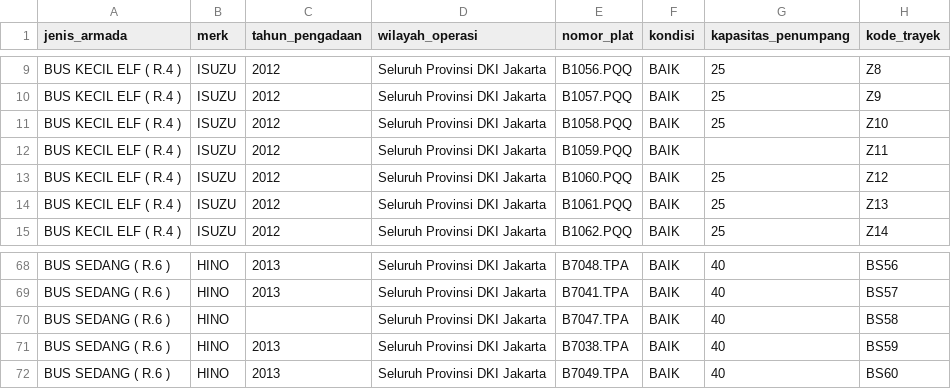
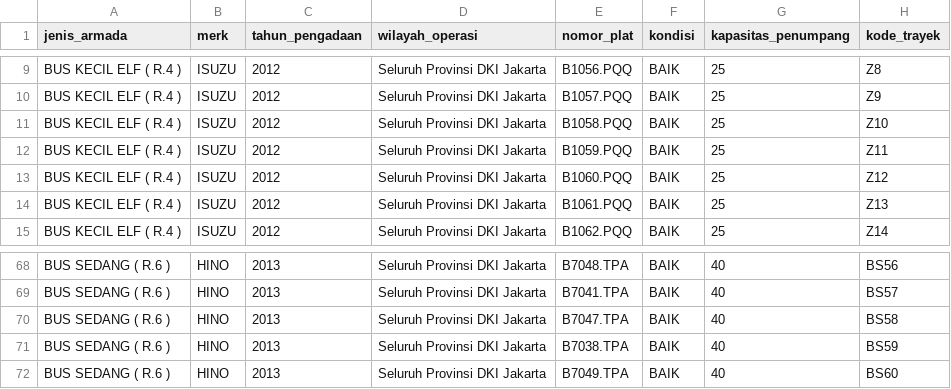
Before and after one commit to n0tavaliduser/Data-Mining, a CSV file: Assignment-1/databus.csv (was Assignment-1/data-jumlah-armada-bus-sekolah-2017.csv), drawn as a sheet; only a part is shown, gaps mark what is left out.

```diff
--- a/Assignment-1/data-jumlah-armada-bus-sekolah-2017.csv
+++ b/Assignment-1/databus.csv
@@ -11,3 +11,3 @@ BUS KECIL ELF ( R.4 ),ISUZU,2012,Seluruh Provinsi DKI Jakarta,B1057.PQQ,BAIK,25,
 BUS KECIL ELF ( R.4 ),ISUZU,2012,Seluruh Provinsi DKI Jakarta,B1058.PQQ,BAIK,25,Z10
-BUS KECIL ELF ( R.4 ),ISUZU,2012,Seluruh Provinsi DKI Jakarta,B1059.PQQ,BAIK,,Z11
+BUS KECIL ELF ( R.4 ),ISUZU,2012,Seluruh Provinsi DKI Jakarta,B1059.PQQ,BAIK,25,Z11
 BUS KECIL ELF ( R.4 ),ISUZU,2012,Seluruh Provinsi DKI Jakarta,B1060.PQQ,BAIK,25,Z12
@@ -69,3 +69,3 @@ BUS SEDANG  ( R.6 ),HINO,2013,Seluruh Provinsi DKI Jakarta,B7048.TPA,BAIK,40,BS5
 BUS SEDANG  ( R.6 ),HINO,2013,Seluruh Provinsi DKI Jakarta,B7041.TPA,BAIK,40,BS57
-BUS SEDANG  ( R.6 ),HINO,,Seluruh Provinsi DKI Jakarta,B7047.TPA,BAIK,40,BS58
+BUS SEDANG  ( R.6 ),HINO,2013,Seluruh Provinsi DKI Jakarta,B7047.TPA,BAIK,40,BS58
 BUS SEDANG  ( R.6 ),HINO,2013,Seluruh Provinsi DKI Jakarta,B7038.TPA,BAIK,40,BS59
```
Also changed, not shown: 6 other files.
